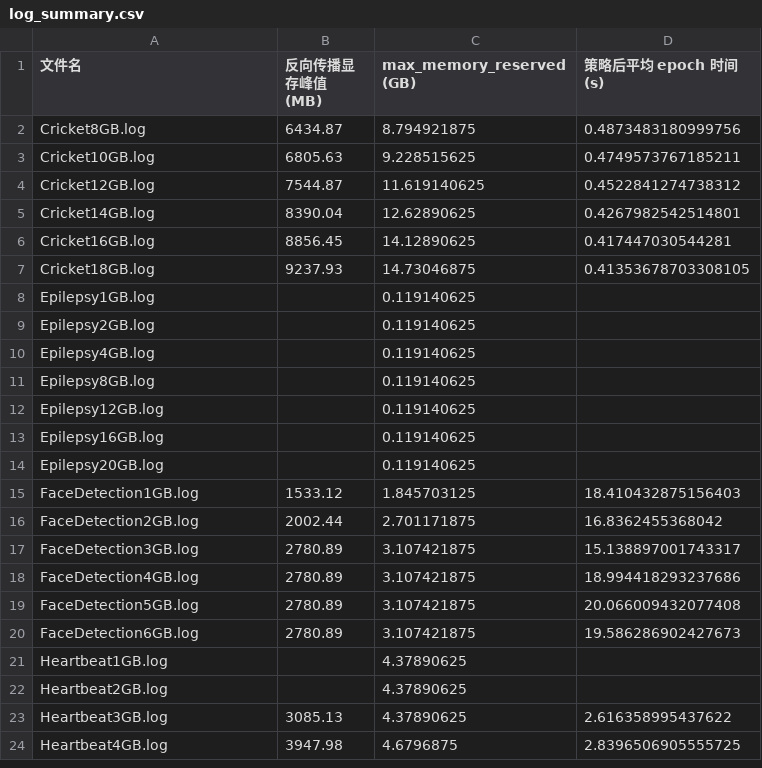
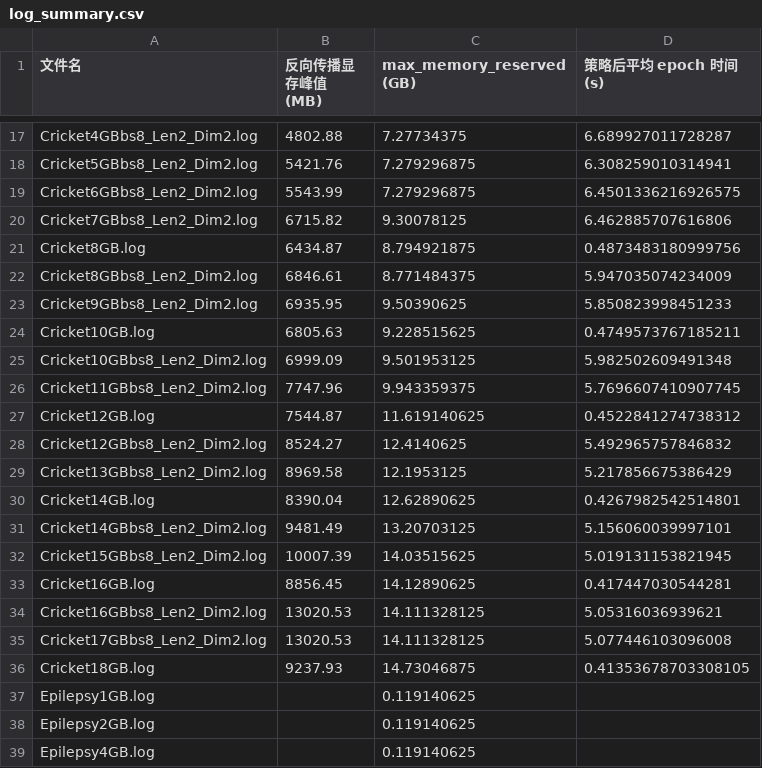
Before and after one commit to kirikoooooo/csl_hyc, a CSV file: cricket_logs_checkmate/log_summary.csv, drawn as a sheet; only a part is shown, gaps mark what is left out; the shorter side is filled out with more unchanged rows; the diff covers the shown part only; the diff names each change by its address in the sheet, - before the commit and + after, or states it on an @@ line.

```diff
--- a/cricket_logs_checkmate/log_summary.csv
+++ b/cricket_logs_checkmate/log_summary.csv
+row 17: Cricket4GBbs8_Len2_Dim2.log | 4802.88 | 7.27734375 | 6.689927011728287
+row 18: Cricket5GBbs8_Len2_Dim2.log | 5421.76 | 7.279296875 | 6.308259010314941
+row 19: Cricket6GBbs8_Len2_Dim2.log | 5543.99 | 7.279296875 | 6.4501336216926575
+row 20: Cricket7GBbs8_Len2_Dim2.log | 6715.82 | 9.30078125 | 6.462885707616806
+row 22: Cricket8GBbs8_Len2_Dim2.log | 6846.61 | 8.771484375 | 5.947035074234009
+row 23: Cricket9GBbs8_Len2_Dim2.log | 6935.95 | 9.50390625 | 5.850823998451233
+row 25: Cricket10GBbs8_Len2_Dim2.log | 6999.09 | 9.501953125 | 5.982502609491348
+row 26: Cricket11GBbs8_Len2_Dim2.log | 7747.96 | 9.943359375 | 5.7696607410907745
+row 28: Cricket12GBbs8_Len2_Dim2.log | 8524.27 | 12.4140625 | 5.492965757846832
+row 29: Cricket13GBbs8_Len2_Dim2.log | 8969.58 | 12.1953125 | 5.217856675386429
+row 31: Cricket14GBbs8_Len2_Dim2.log | 9481.49 | 13.20703125 | 5.156060039997101
+row 32: Cricket15GBbs8_Len2_Dim2.log | 10007.39 | 14.03515625 | 5.019131153821945
+row 34: Cricket16GBbs8_Len2_Dim2.log | 13020.53 | 14.111328125 | 5.05316036939621
+row 35: Cricket17GBbs8_Len2_Dim2.log | 13020.53 | 14.111328125 | 5.077446103096008
```
Also changed, not shown: 21 added rows elsewhere in this file, cricket_logs_diff/log_summary.csv, cricket_logs_ga/log_summary.csv, 11 other files.
